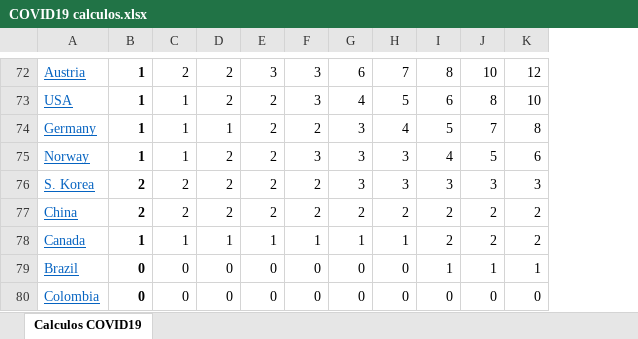
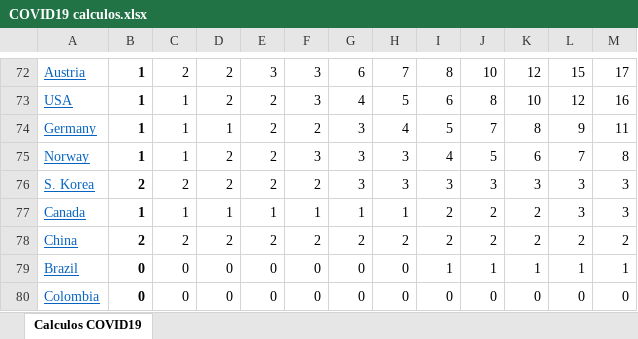
Before and after one commit to rafarams/COVID19, an Excel workbook: COVID19 calculos.xlsx, sheet Calculos COVID19, drawn as a sheet; only a part is shown, gaps mark what is left out; values as stored, in another font and other column widths than the file's, no borders; charts and pictures not drawn; the diff covers the shown part only; the diff names each change by its address in the sheet, - before the commit and + after, or states it on an @@ line.

```diff
--- a/COVID19 calculos.xlsx (sheet Calculos COVID19)
+++ b/COVID19 calculos.xlsx (sheet Calculos COVID19)
+column L, rows 72-76: 15 | 12 | 9 | 7 | 3; rows 78-80: 2 | 1 | 0
+column M, rows 72-76: 17 | 16 | 11 | 8 | 3; rows 78-80: 2 | 1 | 0
@@ row 78 moved to row 77: Canada @@
```
Also changed, not shown: 15 added rows, 15 removed rows, 5 moved rows and 15 edited cells elsewhere in this sheet, charts or pictures.
